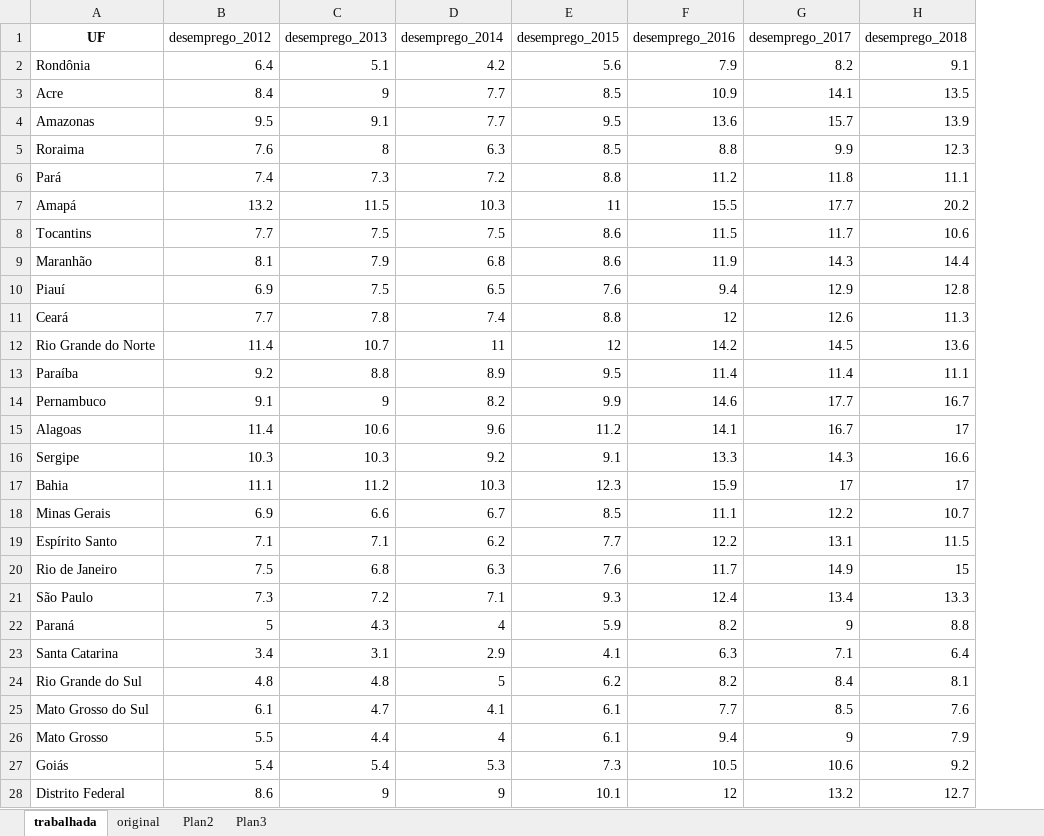
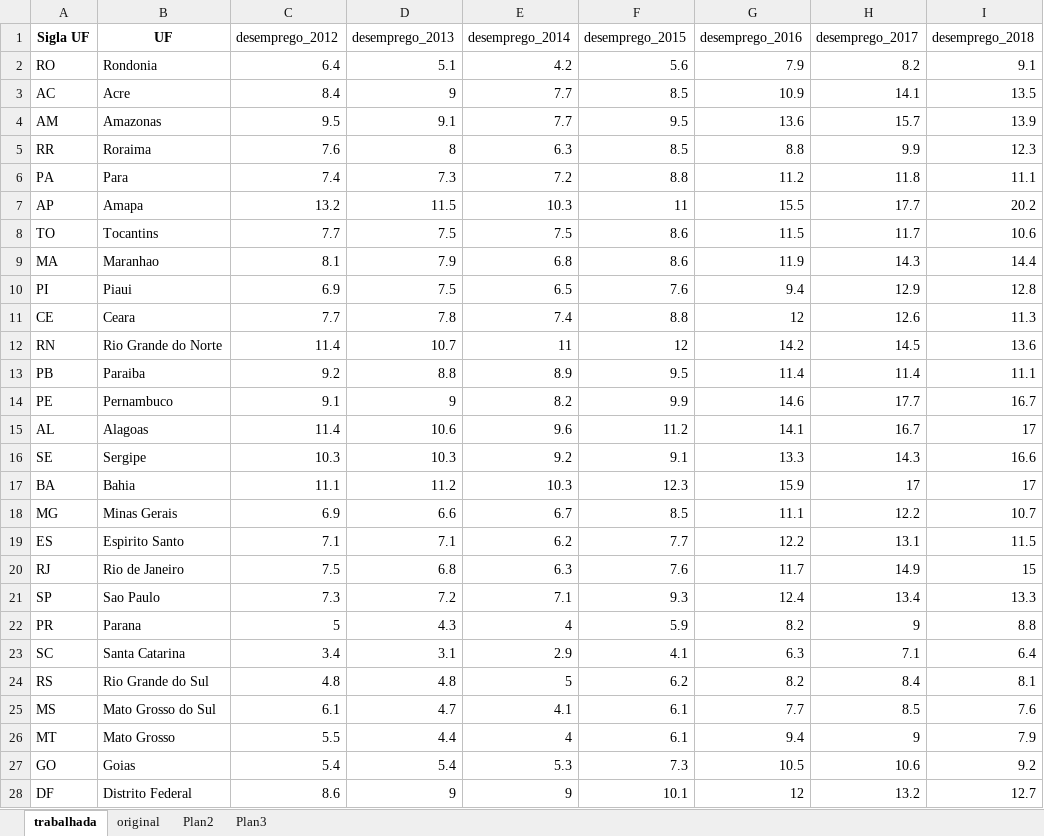
Before and after one commit to DATAUNIRIO/Base_de_dados, an Excel workbook: BasesEstados_desemprego.xlsx, sheet trabalhada, drawn as a sheet; only a part is shown; values as stored, in another font and other column widths than the file's, no borders; addresses are those after the commit; the diff names each change by its address in the sheet, - before the commit and + after, or states it on an @@ line.

Commit message:
Update BasesEstados_desemprego.xlsx

```diff
--- a/BasesEstados_desemprego.xlsx (sheet trabalhada)
+++ b/BasesEstados_desemprego.xlsx (sheet trabalhada)
+column A (Sigla UF), rows 2-28: RO | AC | AM | RR | PA | AP | TO | MA | PI | CE | RN | PB | PE | AL | SE | BA | MG | ES | RJ | SP | PR | SC | RS | MS | MT | GO | DF
-B2 (UF): Rondônia
+B2 (UF): Rondonia
-B6 (UF): Pará
+B6 (UF): Para
-B7 (UF): Amapá
+B7 (UF): Amapa
-B9 (UF): Maranhão
+B9 (UF): Maranhao
-B10 (UF): Piauí
+B10 (UF): Piaui
-B11 (UF): Ceará
+B11 (UF): Ceara
-B13 (UF): Paraíba
+B13 (UF): Paraiba
-B19 (UF): Espírito Santo
+B19 (UF): Espirito Santo
-B21 (UF): São Paulo
+B21 (UF): Sao Paulo
-B22 (UF): Paraná
+B22 (UF): Parana
-B27 (UF): Goiás
+B27 (UF): Goias
```
